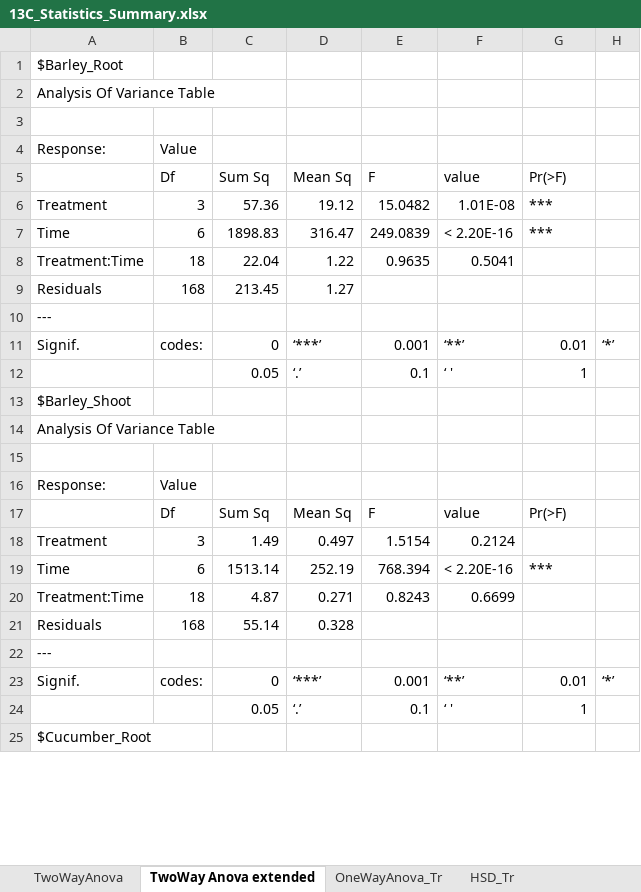
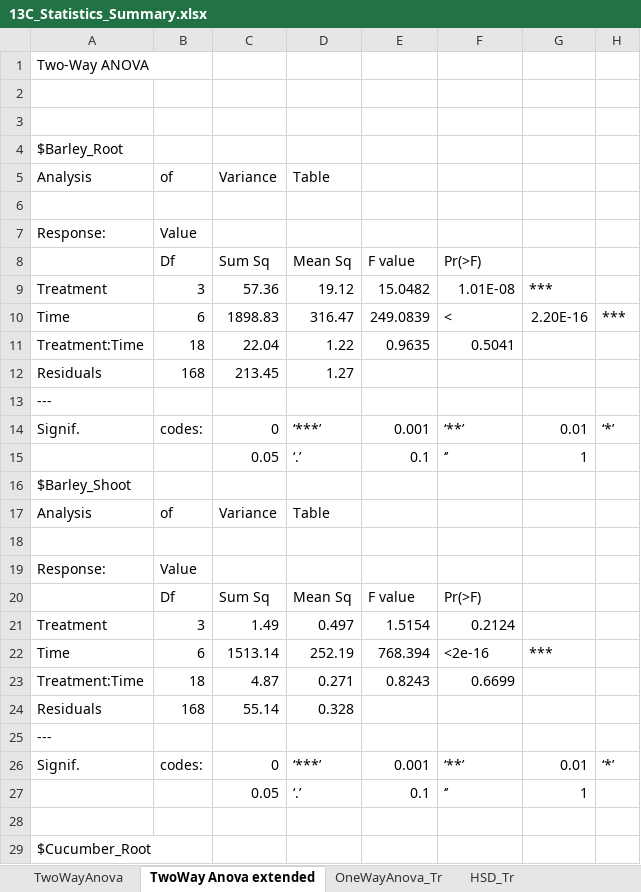
Before and after one commit to Fabio-Trevisan/13C-Experiment, an Excel workbook: 13C_Statistics_Summary.xlsx, sheet TwoWay Anova extended, drawn as a sheet; only a part is shown; values as stored, in another font and other column widths than the file's, no cell formats; removed rows and columns are numbered as before the commit, all else as after; the diff covers the shown part only; the diff names each change by its address in the sheet, - before the commit and + after, or states it on an @@ line.

```diff
--- a/13C_Statistics_Summary.xlsx (sheet TwoWay Anova extended)
+++ b/13C_Statistics_Summary.xlsx (sheet TwoWay Anova extended)
+row 1: Two-Way ANOVA
+row 2: (empty)
+row 3: (empty)
-row 2: Analysis Of Variance Table
+row 5: Analysis | of | Variance | Table
-E8: F
+E8: F value
-F8: value
+F8: Pr(>F)
-G8: Pr(>F)
+G8: (empty)
-F10: < 2.20E-16
+F10: <
-G10: ***
+G10: 2.20E-16
-H10: (empty)
+H10: ***
-F15: ‘ '
+F15: ‘’
-row 14: Analysis Of Variance Table
+row 17: Analysis | of | Variance | Table
-E20: F
+E20: F value
-F20: value
+F20: Pr(>F)
-G20: Pr(>F)
+G20: (empty)
-F22: < 2.20E-16
+F22: <2e-16
-F27: ‘ '
+F27: ‘’
+row 28: (empty)
```
Also changed, not shown: 10 added rows, 8 removed rows and 63 edited cells elsewhere in this sheet, sheet OneWayAnova_Ti, sheet OneWayAnova_Tr, sheet HSD_Ti, sheet HSD_Tr, cell formats, 4 other files.
